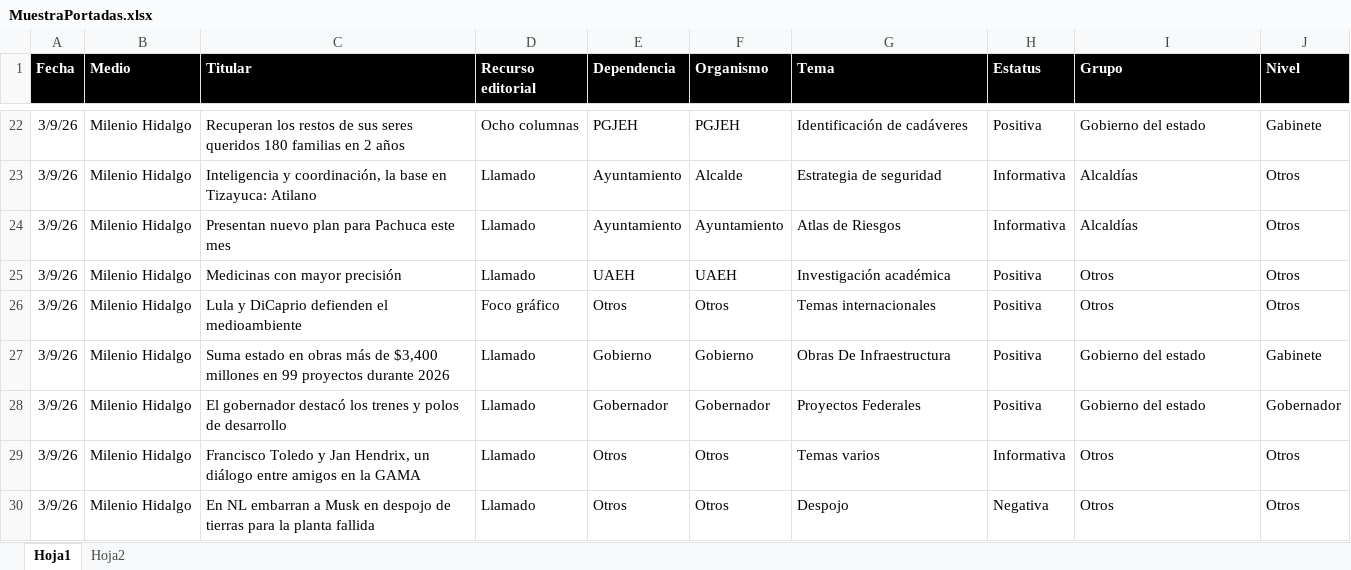
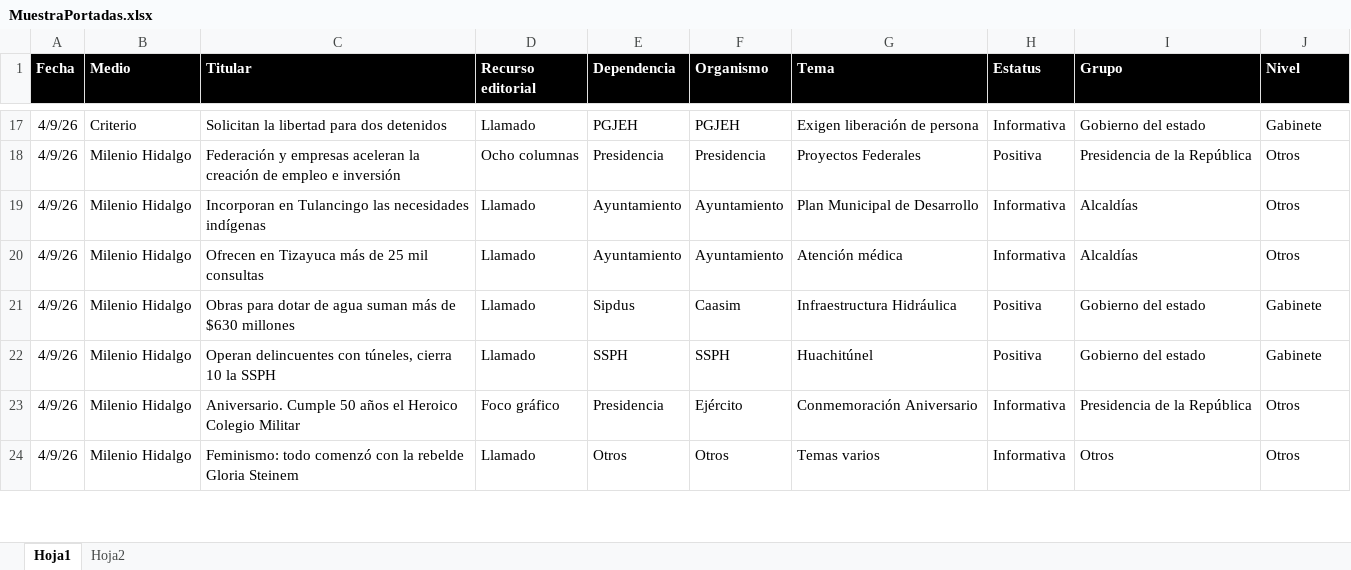
Before and after one commit to thelonious9/Reporteportadas, an Excel workbook: MuestraPortadas.xlsx, sheet Hoja1, drawn as a sheet; only a part is shown, gaps mark what is left out; values as stored, in another font and other column widths than the file's, no borders; table styles not drawn; removed rows and columns are numbered as before the commit, all else as after; the diff covers the shown part only; the diff names each change by its address in the sheet, - before the commit and + after, or states it on an @@ line.

```diff
--- a/MuestraPortadas.xlsx (sheet Hoja1)
+++ b/MuestraPortadas.xlsx (sheet Hoja1)
-A17 (Fecha): 3/9/26
+A17 (Fecha): 4/9/26
-B17 (Medio): Milenio Hidalgo
+B17 (Medio): Criterio
-C17 (Titular): Recuperan los restos de sus seres queridos 180 familias en 2 años
+C17 (Titular): Solicitan la libertad para dos detenidos
-D17 (Recurso editorial): Ocho columnas
+D17 (Recurso editorial): Llamado
-G17 (Tema): Identificación de cadáveres
+G17 (Tema): Exigen liberación de persona
-H17 (Estatus): Positiva
+H17 (Estatus): Informativa
+row 18: 4/9/26 | Milenio Hidalgo | Federación y empresas aceleran la creación de empleo e inversión | Ocho columnas | Presidencia | Presidencia | Proyectos Federales | Positiva | Presidencia de la República | Otros
-A19:A20 (Fecha): 3/9/26
+A19:A20 (Fecha): 4/9/26
-C19 (Titular): Inteligencia y coordinación, la base en Tizayuca: Atilano
+C19 (Titular): Incorporan en Tulancingo las necesidades indígenas
-F19 (Organismo): Alcalde
+F19 (Organismo): Ayuntamiento
-G19 (Tema): Estrategia de seguridad
+G19 (Tema): Plan Municipal de Desarrollo
-C20 (Titular): Presentan nuevo plan para Pachuca este mes
+C20 (Titular): Ofrecen en Tizayuca más de 25 mil consultas
-G20 (Tema): Atlas de Riesgos
+G20 (Tema): Atención médica
-row 25: 3/9/26 | Milenio Hidalgo | Medicinas con mayor precisión | Llamado | UAEH | UAEH | Investigación académica | Positiva | Otros | Otros
-row 26: 3/9/26 | Milenio Hidalgo | Lula y DiCaprio defienden el medioambiente | Foco gráfico | Otros | Otros | Temas internacionales | Positiva | Otros | Otros
-A21:A22 (Fecha): 3/9/26
+A21:A22 (Fecha): 4/9/26
-C21 (Titular): Suma estado en obras más de $3,400 millones en 99 proyectos durante 2026
+C21 (Titular): Obras para dotar de agua suman más de $630 millones
-E21 (Dependencia): Gobierno
+E21 (Dependencia): Sipdus
-F21 (Organismo): Gobierno
+F21 (Organismo): Caasim
-G21 (Tema): Obras De Infraestructura
+G21 (Tema): Infraestructura Hidráulica
-C22 (Titular): El gobernador destacó los trenes y polos de desarrollo
+C22 (Titular): Operan delincuentes con túneles, cierra 10 la SSPH
-E22 (Dependencia): Gobernador
+E22 (Dependencia): SSPH
-F22 (Organismo): Gobernador
+F22 (Organismo): SSPH
-G22 (Tema): Proyectos Federales
+G22 (Tema): Huachitúnel
-J22 (Nivel): Gobernador
+J22 (Nivel): Gabinete
+row 23: 4/9/26 | Milenio Hidalgo | Aniversario. Cumple 50 años el Heroico Colegio Militar | Foco gráfico | Presidencia | Ejército | Conmemoración Aniversario | Informativa | Presidencia de la República | Otros
-A24 (Fecha): 3/9/26
+A24 (Fecha): 4/9/26
-C24 (Titular): Francisco Toledo y Jan Hendrix, un diálogo entre amigos en la GAMA
+C24 (Titular): Feminismo: todo comenzó con la rebelde Gloria Steinem
-row 30: 3/9/26 | Milenio Hidalgo | En NL embarran a Musk en despojo de tierras para la planta fallida | Llamado | Otros | Otros | Despojo | Negativa | Otros | Otros
```
Also changed, not shown: 38 added rows, 37 removed rows and 67 edited cells elsewhere in this sheet, 1 other file.
